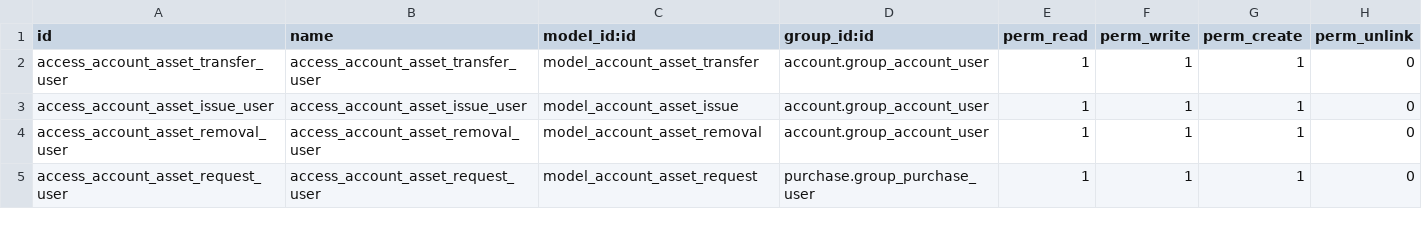
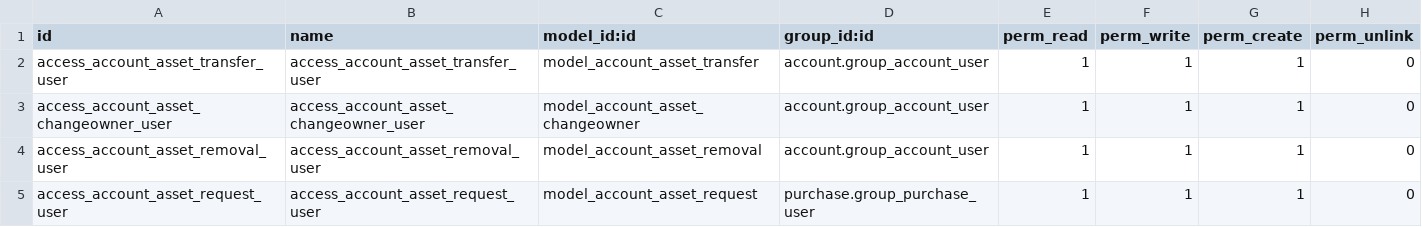
Before and after one commit to pabi2/pb2_addons, a CSV file: pabi_asset_management/security/ir.model.access.csv, drawn as a sheet.

```diff
--- a/pabi_asset_management/security/ir.model.access.csv
+++ b/pabi_asset_management/security/ir.model.access.csv
@@ -2,3 +2,3 @@ id,name,model_id:id,group_id:id,perm_read,perm_write,perm_create,perm_unlink
 access_account_asset_transfer_user,access_account_asset_transfer_user,model_account_asset_transfer,account.group_account_user,1,1,1,0
-access_account_asset_issue_user,access_account_asset_issue_user,model_account_asset_issue,account.group_account_user,1,1,1,0
+access_account_asset_changeowner_user,access_account_asset_changeowner_user,model_account_asset_changeowner,account.group_account_user,1,1,1,0
 access_account_asset_removal_user,access_account_asset_removal_user,model_account_asset_removal,account.group_account_user,1,1,1,0
```
Also changed, not shown: pabi_name_search/ir.model.csv, 26 other files.
